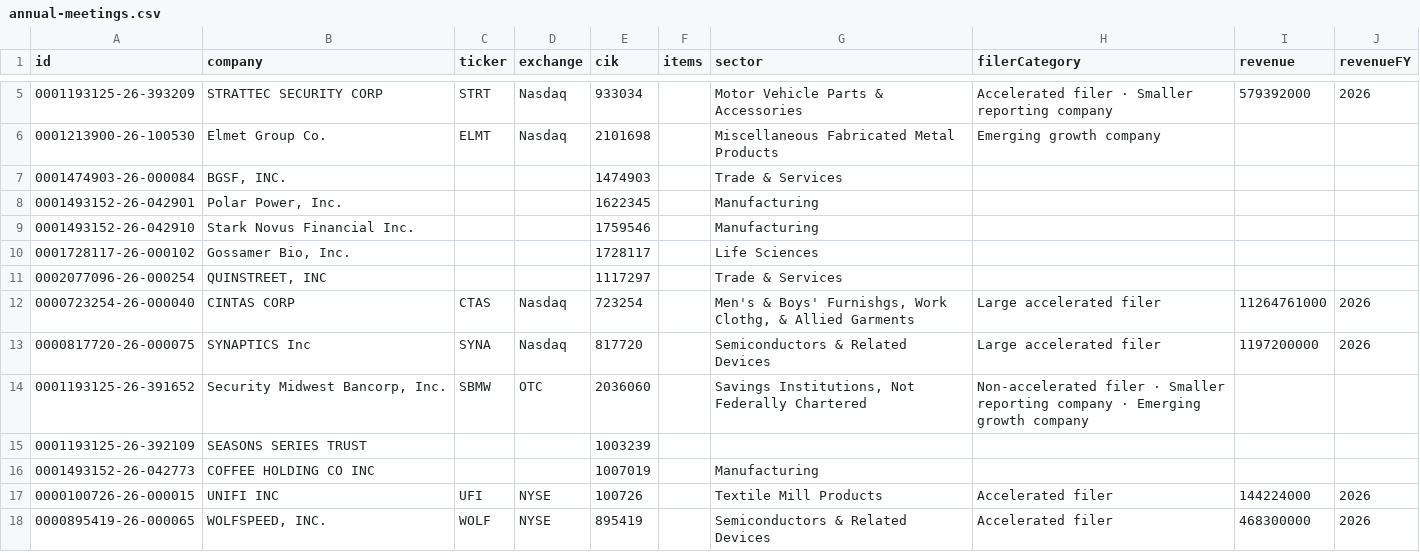
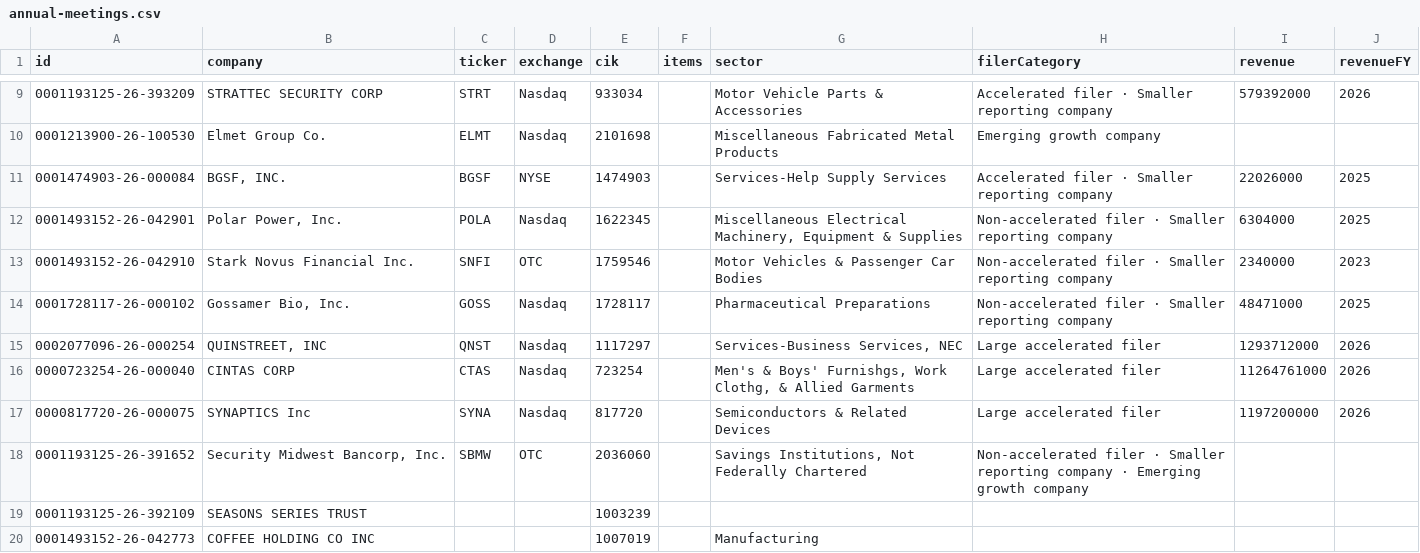
Before and after one commit to HuangGoodmanAgency/filing-boards, a CSV file: data/annual-meetings.csv, drawn as a sheet; only a part is shown, gaps mark what is left out; the shorter side is filled out with more unchanged rows; addresses are those after the commit; the diff covers the shown part only; the diff names each change by its address in the sheet, - before the commit and + after, or states it on an @@ line.

```diff
--- a/data/annual-meetings.csv
+++ b/data/annual-meetings.csv
-C11 (ticker): (empty)
+C11 (ticker): BGSF
-D11 (exchange): (empty)
+D11 (exchange): NYSE
-G11 (sector): Trade & Services
+G11 (sector): Services-Help Supply Services
-H11 (filerCategory): (empty)
+H11 (filerCategory): Accelerated filer · Smaller reporting company
-I11 (revenue): (empty)
+I11 (revenue): 22026000
-J11:J12 (revenueFY): (empty)
+J11:J12 (revenueFY): 2025
-C12 (ticker): (empty)
+C12 (ticker): POLA
-D12 (exchange): (empty)
+D12 (exchange): Nasdaq
-G12 (sector): Manufacturing
+G12 (sector): Miscellaneous Electrical Machinery, Equipment & Supplies
-H12:H14 (filerCategory): (empty)
+H12:H14 (filerCategory): Non-accelerated filer · Smaller reporting company
-I12 (revenue): (empty)
+I12 (revenue): 6304000
-C13 (ticker): (empty)
+C13 (ticker): SNFI
-D13 (exchange): (empty)
+D13 (exchange): OTC
-G13 (sector): Manufacturing
+G13 (sector): Motor Vehicles & Passenger Car Bodies
-I13 (revenue): (empty)
+I13 (revenue): 2340000
-J13 (revenueFY): (empty)
+J13 (revenueFY): 2023
-C14 (ticker): (empty)
+C14 (ticker): GOSS
-D14:D15 (exchange): (empty)
+D14:D15 (exchange): Nasdaq
-G14 (sector): Life Sciences
+G14 (sector): Pharmaceutical Preparations
-I14 (revenue): (empty)
+I14 (revenue): 48471000
-J14 (revenueFY): (empty)
+J14 (revenueFY): 2025
-C15 (ticker): (empty)
+C15 (ticker): QNST
-G15 (sector): Trade & Services
+G15 (sector): Services-Business Services, NEC
-H15 (filerCategory): (empty)
+H15 (filerCategory): Large accelerated filer
-I15 (revenue): (empty)
+I15 (revenue): 1293712000
-J15 (revenueFY): (empty)
+J15 (revenueFY): 2026
```
Also changed, not shown: 4 added rows and 7 edited cells elsewhere in this file, data/charter-amendments.csv, data/ipo-watch.csv, 12 other files.
